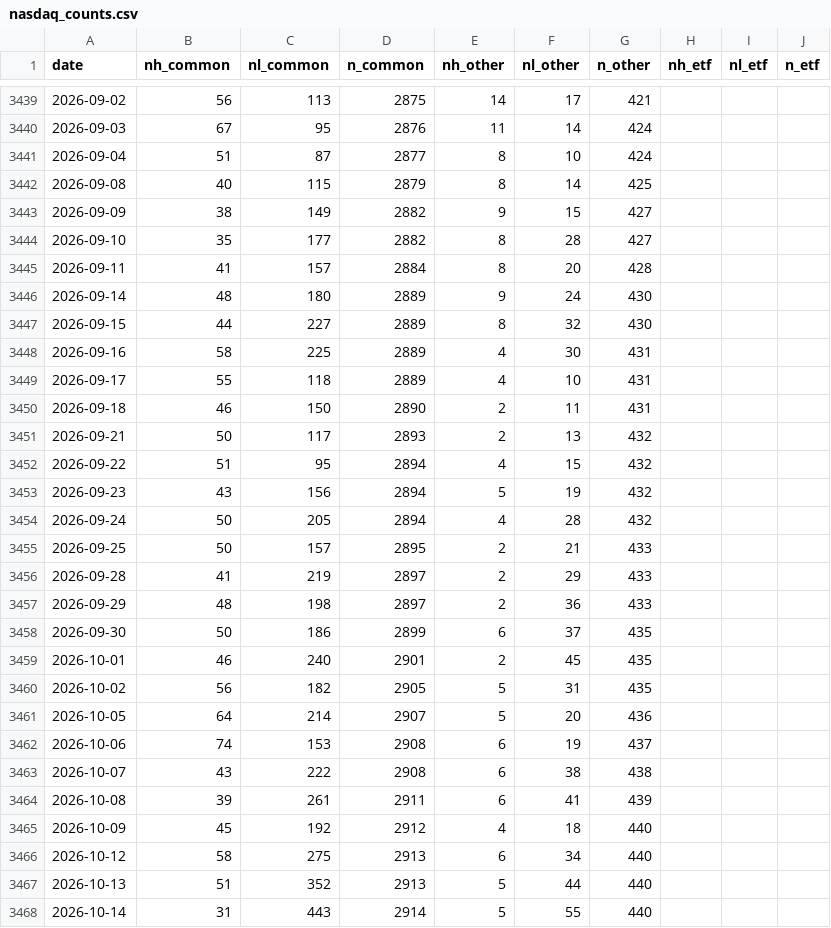
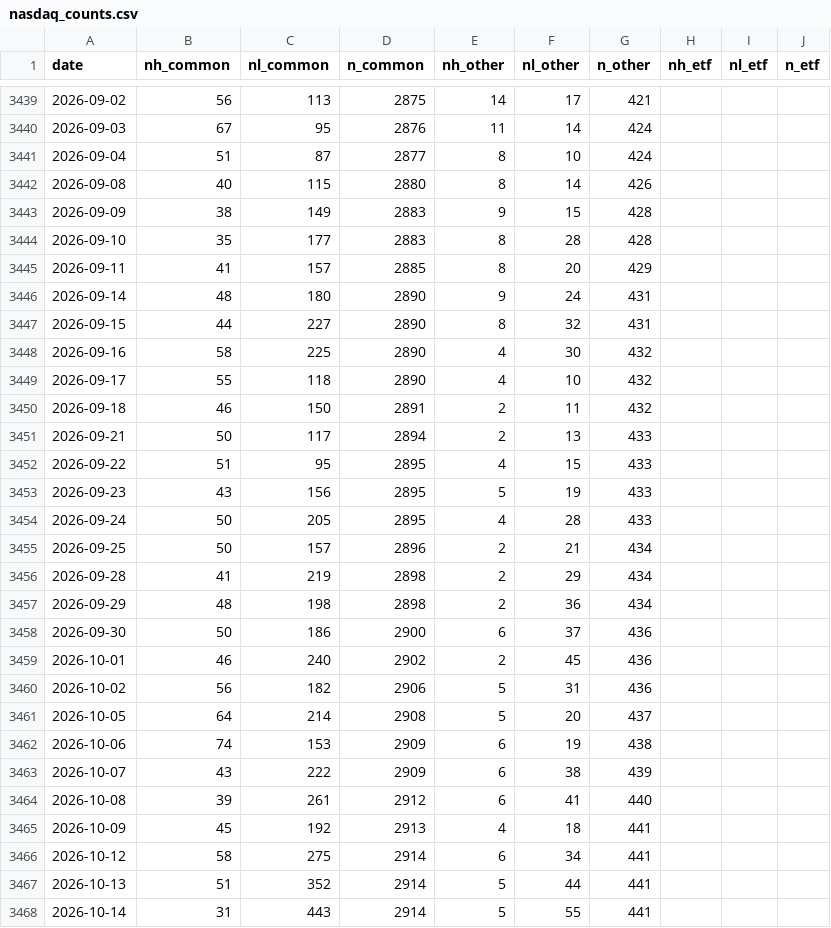
Before and after one commit to shashankrboppidi2/semis-screener, a CSV file: results/breadth/nasdaq_counts.csv, drawn as a sheet; only a part is shown, gaps mark what is left out; the diff covers the shown part only.

```diff
--- a/results/breadth/nasdaq_counts.csv
+++ b/results/breadth/nasdaq_counts.csv
@@ -3441,28 +3441,28 @@ date,nh_common,nl_common,n_common,nh_other,nl_other,n_other,nh_etf,nl_etf,n_etf
 2026-09-04,51,87,2877,8,10,424,,,
-2026-09-08,40,115,2879,8,14,425,,,
-2026-09-09,38,149,2882,9,15,427,,,
-2026-09-10,35,177,2882,8,28,427,,,
-2026-09-11,41,157,2884,8,20,428,,,
-2026-09-14,48,180,2889,9,24,430,,,
-2026-09-15,44,227,2889,8,32,430,,,
-2026-09-16,58,225,2889,4,30,431,,,
-2026-09-17,55,118,2889,4,10,431,,,
-2026-09-18,46,150,2890,2,11,431,,,
-2026-09-21,50,117,2893,2,13,432,,,
-2026-09-22,51,95,2894,4,15,432,,,
-2026-09-23,43,156,2894,5,19,432,,,
-2026-09-24,50,205,2894,4,28,432,,,
-2026-09-25,50,157,2895,2,21,433,,,
-2026-09-28,41,219,2897,2,29,433,,,
-2026-09-29,48,198,2897,2,36,433,,,
-2026-09-30,50,186,2899,6,37,435,,,
-2026-10-01,46,240,2901,2,45,435,,,
-2026-10-02,56,182,2905,5,31,435,,,
-2026-10-05,64,214,2907,5,20,436,,,
-2026-10-06,74,153,2908,6,19,437,,,
-2026-10-07,43,222,2908,6,38,438,,,
-2026-10-08,39,261,2911,6,41,439,,,
-2026-10-09,45,192,2912,4,18,440,,,
-2026-10-12,58,275,2913,6,34,440,,,
-2026-10-13,51,352,2913,5,44,440,,,
-2026-10-14,31,443,2914,5,55,440,,,
+2026-09-08,40,115,2880,8,14,426,,,
+2026-09-09,38,149,2883,9,15,428,,,
+2026-09-10,35,177,2883,8,28,428,,,
+2026-09-11,41,157,2885,8,20,429,,,
+2026-09-14,48,180,2890,9,24,431,,,
+2026-09-15,44,227,2890,8,32,431,,,
+2026-09-16,58,225,2890,4,30,432,,,
+2026-09-17,55,118,2890,4,10,432,,,
+2026-09-18,46,150,2891,2,11,432,,,
+2026-09-21,50,117,2894,2,13,433,,,
+2026-09-22,51,95,2895,4,15,433,,,
+2026-09-23,43,156,2895,5,19,433,,,
+2026-09-24,50,205,2895,4,28,433,,,
+2026-09-25,50,157,2896,2,21,434,,,
+2026-09-28,41,219,2898,2,29,434,,,
+2026-09-29,48,198,2898,2,36,434,,,
+2026-09-30,50,186,2900,6,37,436,,,
+2026-10-01,46,240,2902,2,45,436,,,
+2026-10-02,56,182,2906,5,31,436,,,
+2026-10-05,64,214,2908,5,20,437,,,
+2026-10-06,74,153,2909,6,19,438,,,
+2026-10-07,43,222,2909,6,38,439,,,
+2026-10-08,39,261,2912,6,41,440,,,
+2026-10-09,45,192,2913,4,18,441,,,
+2026-10-12,58,275,2914,6,34,441,,,
+2026-10-13,51,352,2914,5,44,441,,,
+2026-10-14,31,443,2914,5,55,441,,,
```
Also changed, not shown: 1 added row and 19 edited cells elsewhere in this file, 2 other files.
